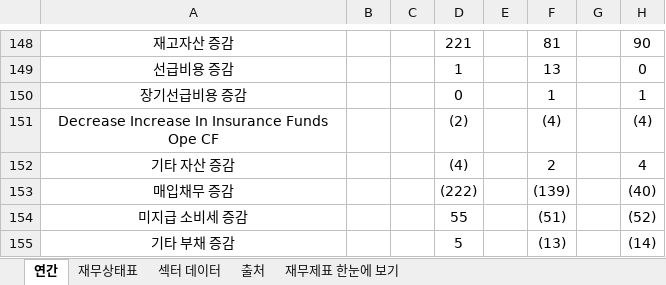
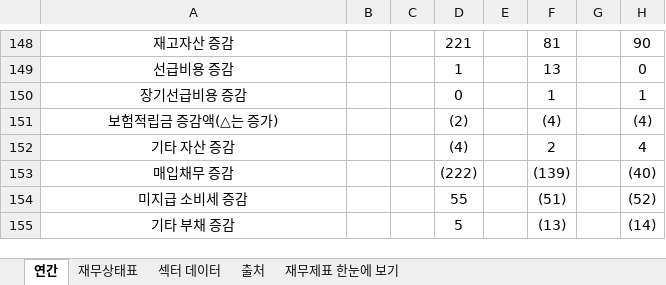
Before and after one commit to minwook1011/earnings-screener, an Excel workbook: docs/data/jp/xlsx/6599.xlsx, sheet 연간, drawn as a sheet; only a part is shown, gaps mark what is left out; values as stored, in another font and other column widths than the file's, no borders; the diff names each change by its address in the sheet, - before the commit and + after, or states it on an @@ line.

```diff
--- a/docs/data/jp/xlsx/6599.xlsx (sheet 연간)
+++ b/docs/data/jp/xlsx/6599.xlsx (sheet 연간)
-A151: Decrease Increase In Insurance Funds Ope CF
+A151: 보험적립금 증감액(△는 증가)
```
Also changed, not shown: 2 other files.
